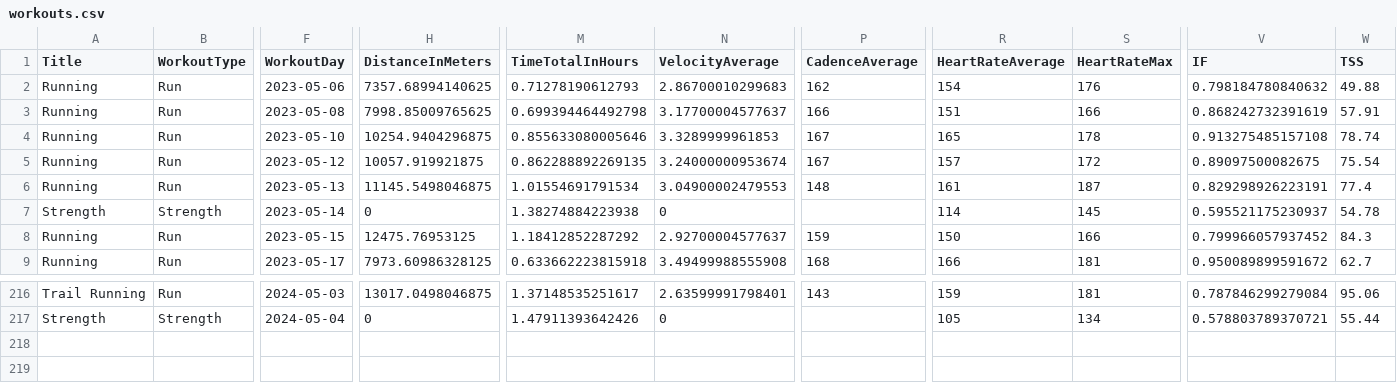
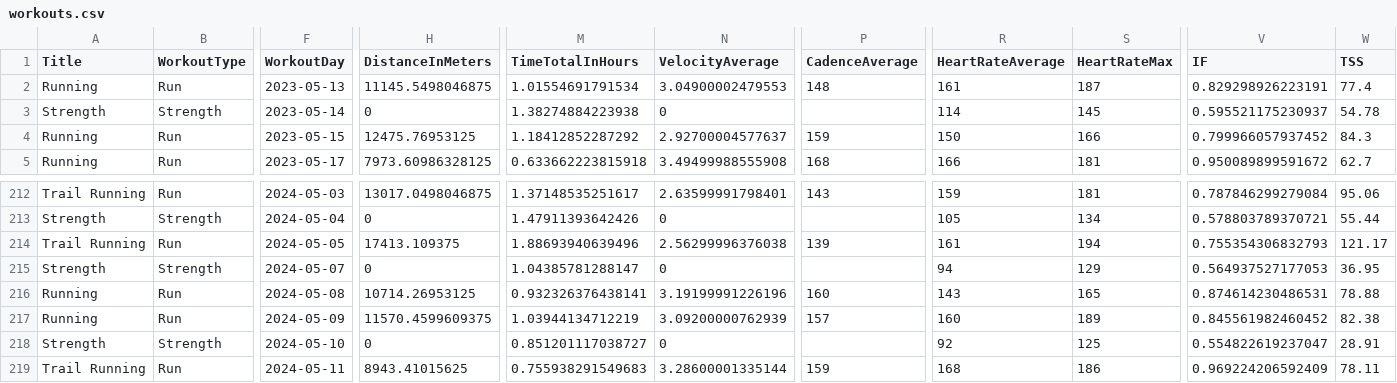
Before and after one commit to arequenai/Health-project, a CSV file: Data/TrainingPeaks/workouts.csv, drawn as a sheet; only a part is shown, gaps mark what is left out; removed rows and columns are numbered as before the commit, all else as after; rows hold the shown columns only; the diff names each change by its address in the sheet, - before the commit and + after, or states it on an @@ line.

```diff
--- a/Data/TrainingPeaks/workouts.csv
+++ b/Data/TrainingPeaks/workouts.csv
-row 2: Running | Run | 2023-05-06 | 7357.68994140625 | 0.71278190612793 | 2.86700010299683 | 162 | 154 | 176 | 0.798184780840632 | 49.88
-row 3: Running | Run | 2023-05-08 | 7998.85009765625 | 0.699394464492798 | 3.17700004577637 | 166 | 151 | 166 | 0.868242732391619 | 57.91
-row 4: Running | Run | 2023-05-10 | 10254.9404296875 | 0.855633080005646 | 3.3289999961853 | 167 | 165 | 178 | 0.913275485157108 | 78.74
-row 5: Running | Run | 2023-05-12 | 10057.919921875 | 0.862288892269135 | 3.24000000953674 | 167 | 157 | 172 | 0.89097500082675 | 75.54
+row 214: Trail Running | Run | 2024-05-05 | 17413.109375 | 1.88693940639496 | 2.56299996376038 | 139 | 161 | 194 | 0.755354306832793 | 121.17
+row 215: Strength | Strength | 2024-05-07 | 0 | 1.04385781288147 | 0 |  | 94 | 129 | 0.564937527177053 | 36.95
+row 216: Running | Run | 2024-05-08 | 10714.26953125 | 0.932326376438141 | 3.19199991226196 | 160 | 143 | 165 | 0.874614230486531 | 78.88
+row 217: Running | Run | 2024-05-09 | 11570.4599609375 | 1.03944134712219 | 3.09200000762939 | 157 | 160 | 189 | 0.845561982460452 | 82.38
+row 218: Strength | Strength | 2024-05-10 | 0 | 0.851201117038727 | 0 |  | 92 | 125 | 0.554822619237047 | 28.91
+row 219: Trail Running | Run | 2024-05-11 | 8943.41015625 | 0.755938291549683 | 3.28600001335144 | 159 | 168 | 186 | 0.969224206592409 | 78.11
```
Also changed, not shown: Data/Cleaned/Food.csv, Data/Cleaned/Glucose_daily.csv, 25 other files.
